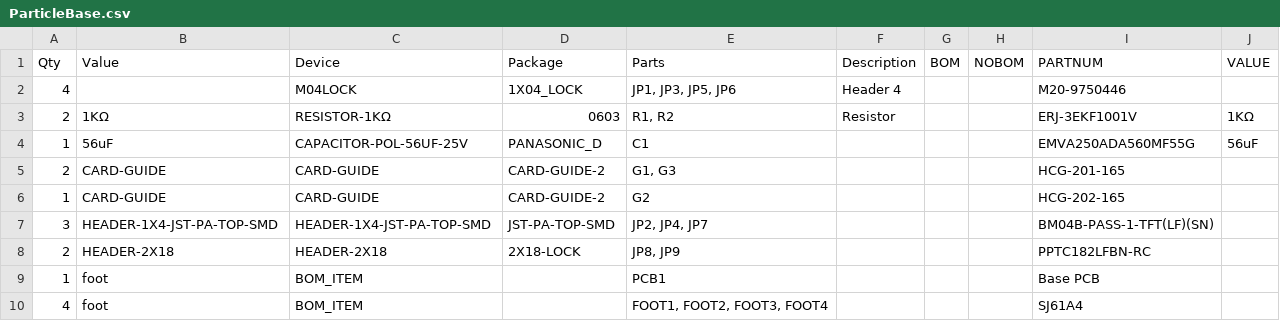
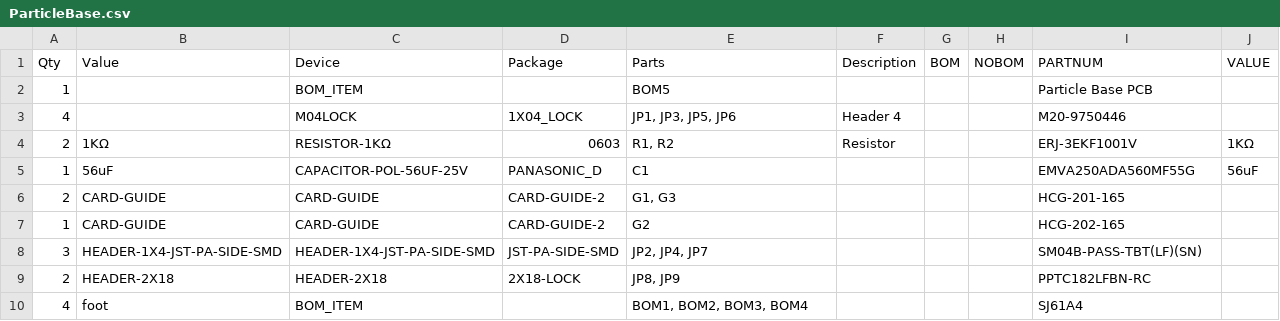
Before and after one commit to modulolabs/pcb, a CSV file: ParticleBase/ParticleBase.csv, drawn as a sheet.

Commit message:
Switched to side entry connectors

```diff
--- a/ParticleBase/ParticleBase.csv
+++ b/ParticleBase/ParticleBase.csv
@@ -1,2 +1,3 @@
 "Qty","Value","Device","Package","Parts","Description","BOM","NOBOM","PARTNUM","VALUE",
+"1","","BOM_ITEM","","BOM5","","","","Particle Base PCB","",
 "4","","M04LOCK","1X04_LOCK","JP1, JP3, JP5, JP6","Header 4","","","M20-9750446","",
@@ -6,5 +7,4 @@
 "1","CARD-GUIDE","CARD-GUIDE","CARD-GUIDE-2","G2","","","","HCG-202-165","",
-"3","HEADER-1X4-JST-PA-TOP-SMD","HEADER-1X4-JST-PA-TOP-SMD","JST-PA-TOP-SMD","JP2, JP4, JP7","","","","BM04B-PASS-1-TFT(LF)(SN)","",
+"3","HEADER-1X4-JST-PA-SIDE-SMD","HEADER-1X4-JST-PA-SIDE-SMD","JST-PA-SIDE-SMD","JP2, JP4, JP7","","","","SM04B-PASS-TBT(LF)(SN)","",
 "2","HEADER-2X18","HEADER-2X18","2X18-LOCK","JP8, JP9","","","","PPTC182LFBN-RC","",
-"1","foot","BOM_ITEM","","PCB1","","","","Base PCB","",
-"4","foot","BOM_ITEM","","FOOT1, FOOT2, FOOT3, FOOT4","","","","SJ61A4","",
+"4","foot","BOM_ITEM","","BOM1, BOM2, BOM3, BOM4","","","","SJ61A4","",
```
Also changed, not shown: 2 other files.
